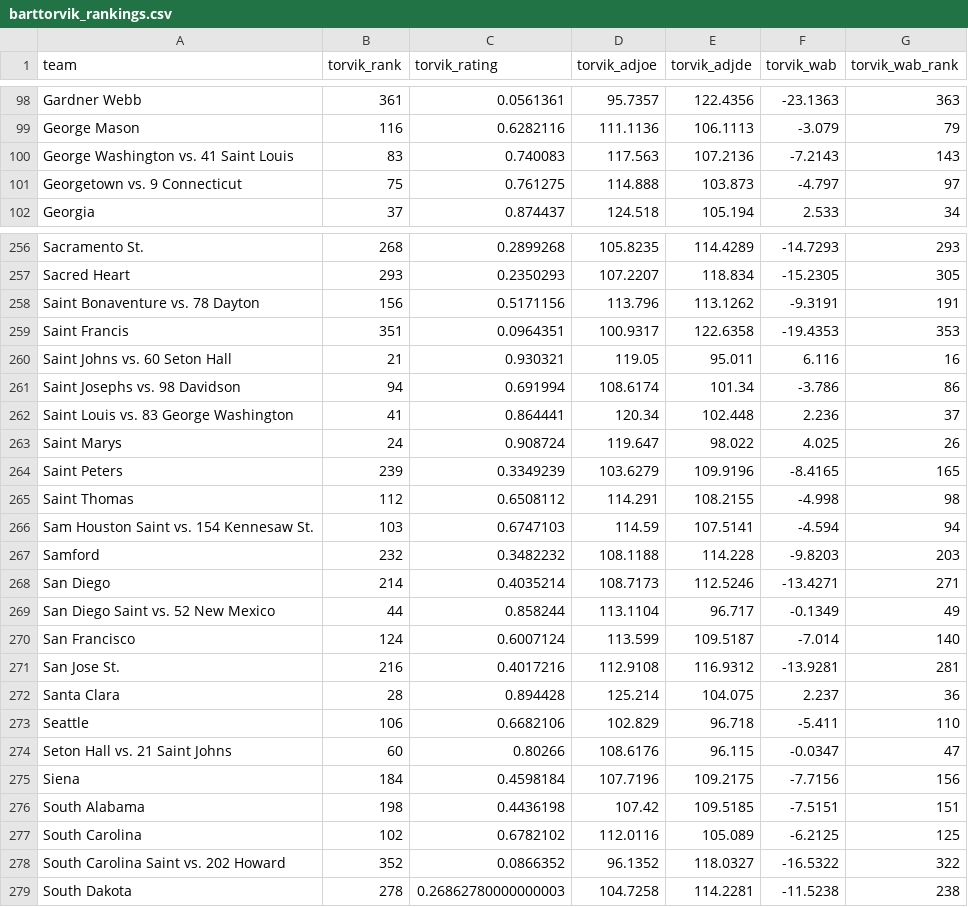
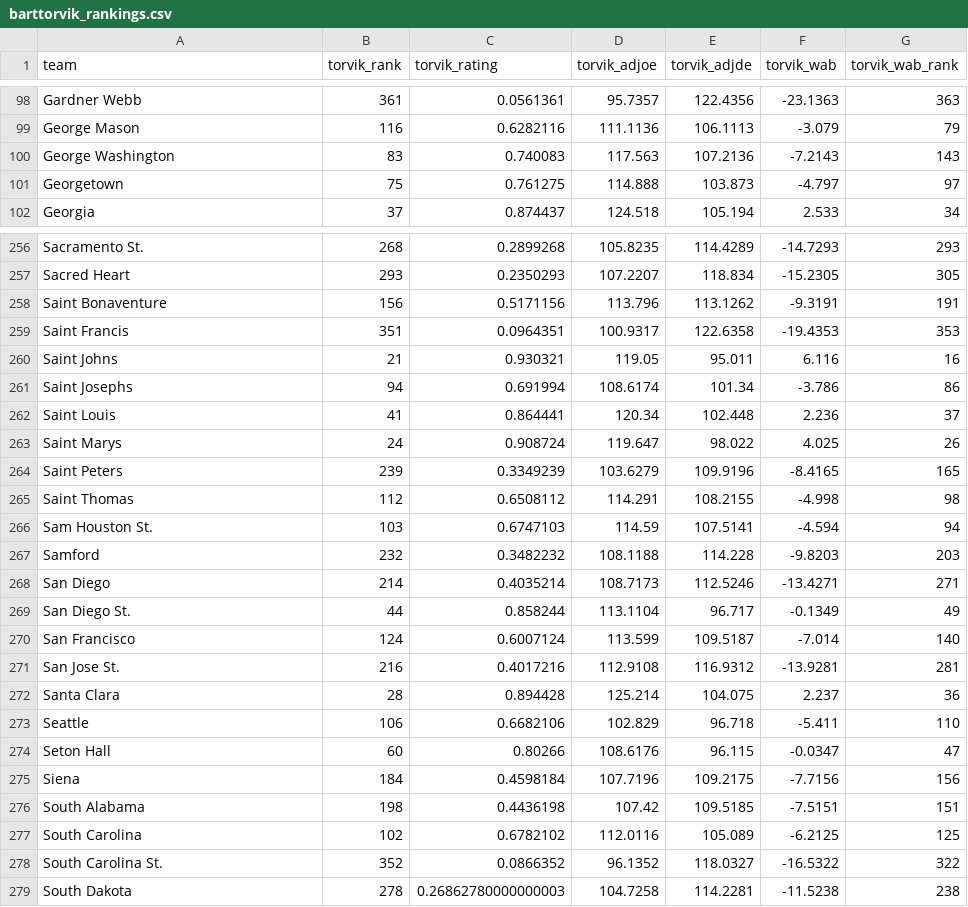
Before and after one commit to aflood02/NCAA_Scrape, a CSV file: data/barttorvik_rankings.csv, drawn as a sheet; only a part is shown, gaps mark what is left out; the diff covers the shown part only.

Commit message:
Update barttorvik_rankings.csv

```diff
--- a/data/barttorvik_rankings.csv
+++ b/data/barttorvik_rankings.csv
@@ -99,4 +99,4 @@ Gardner Webb,361,0.0561361,95.7357,122.4356,-23.1363,363
 George Mason,116,0.6282116,111.1136,106.1113,-3.079,79
-George Washington vs. 41 Saint Louis,83,0.740083,117.563,107.2136,-7.2143,143
-Georgetown vs. 9 Connecticut,75,0.761275,114.888,103.873,-4.797,97
+George Washington,83,0.740083,117.563,107.2136,-7.2143,143
+Georgetown,75,0.761275,114.888,103.873,-4.797,97
 Georgia,37,0.874437,124.518,105.194,2.533,34
@@ -257,7 +257,7 @@ Sacramento St.,268,0.2899268,105.8235,114.4289,-14.7293,293
 Sacred Heart,293,0.2350293,107.2207,118.834,-15.2305,305
-Saint Bonaventure vs. 78 Dayton,156,0.5171156,113.796,113.1262,-9.3191,191
+Saint Bonaventure,156,0.5171156,113.796,113.1262,-9.3191,191
 Saint Francis,351,0.0964351,100.9317,122.6358,-19.4353,353
-Saint Johns vs. 60 Seton Hall,21,0.930321,119.05,95.011,6.116,16
-Saint Josephs vs. 98 Davidson,94,0.691994,108.6174,101.34,-3.786,86
-Saint Louis vs. 83 George Washington,41,0.864441,120.34,102.448,2.236,37
+Saint Johns,21,0.930321,119.05,95.011,6.116,16
+Saint Josephs,94,0.691994,108.6174,101.34,-3.786,86
+Saint Louis,41,0.864441,120.34,102.448,2.236,37
 Saint Marys,24,0.908724,119.647,98.022,4.025,26
@@ -265,6 +265,6 @@ Saint Peters,239,0.3349239,103.6279,109.9196,-8.4165,165
 Saint Thomas,112,0.6508112,114.291,108.2155,-4.998,98
-Sam Houston Saint vs. 154 Kennesaw St.,103,0.6747103,114.59,107.5141,-4.594,94
+Sam Houston St.,103,0.6747103,114.59,107.5141,-4.594,94
 Samford,232,0.3482232,108.1188,114.228,-9.8203,203
 San Diego,214,0.4035214,108.7173,112.5246,-13.4271,271
-San Diego Saint vs. 52 New Mexico,44,0.858244,113.1104,96.717,-0.1349,49
+San Diego St.,44,0.858244,113.1104,96.717,-0.1349,49
 San Francisco,124,0.6007124,113.599,109.5187,-7.014,140
@@ -273,3 +273,3 @@ Santa Clara,28,0.894428,125.214,104.075,2.237,36
 Seattle,106,0.6682106,102.829,96.718,-5.411,110
-Seton Hall vs. 21 Saint Johns,60,0.80266,108.6176,96.115,-0.0347,47
+Seton Hall,60,0.80266,108.6176,96.115,-0.0347,47
 Siena,184,0.4598184,107.7196,109.2175,-7.7156,156
@@ -277,3 +277,3 @@ South Alabama,198,0.4436198,107.42,109.5185,-7.5151,151
 South Carolina,102,0.6782102,112.0116,105.089,-6.2125,125
-South Carolina Saint vs. 202 Howard,352,0.0866352,96.1352,118.0327,-16.5322,322
+South Carolina St.,352,0.0866352,96.1352,118.0327,-16.5322,322
 South Dakota,278,0.26862780000000003,104.7258,114.2281,-11.5238,238
```
Also changed, not shown: 57 edited cells elsewhere in this file.
